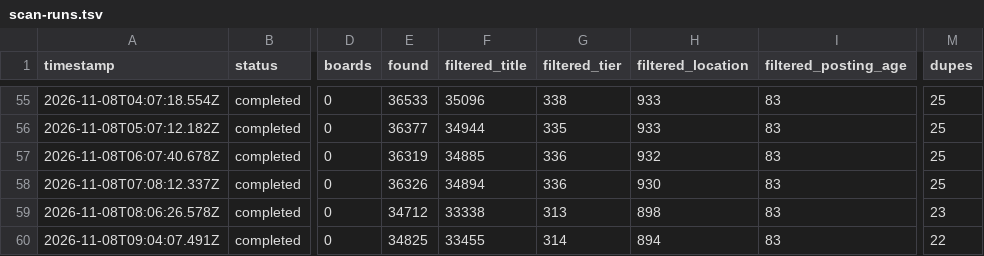
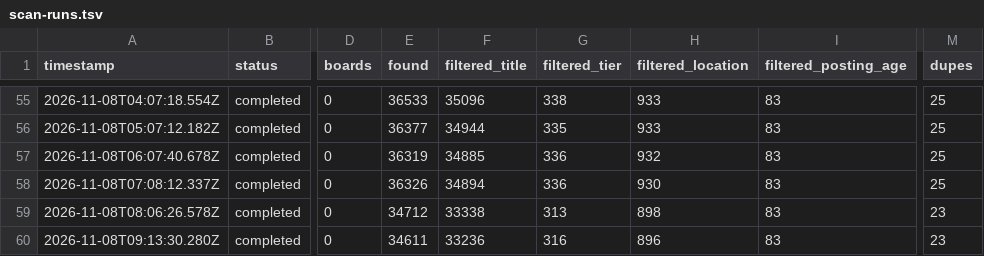
Before and after one commit to choudharyayushi655-web/Finance-, a TSV file: data/scan-runs.tsv, drawn as a sheet; only a part is shown, gaps mark what is left out; the diff names each change by its address in the sheet, - before the commit and + after, or states it on an @@ line.

```diff
--- a/data/scan-runs.tsv
+++ b/data/scan-runs.tsv
-A60 (timestamp): 2026-11-08T09:04:07.491Z
+A60 (timestamp): 2026-11-08T09:13:30.280Z
-E60 (found): 34825
+E60 (found): 34611
-F60 (filtered_title): 33455
+F60 (filtered_title): 33236
-G60 (filtered_tier): 314
+G60 (filtered_tier): 316
-H60 (filtered_location): 894
+H60 (filtered_location): 896
-M60 (dupes): 22
+M60 (dupes): 23
```
Also changed, not shown: data/portal-health.tsv, 6 other files.
